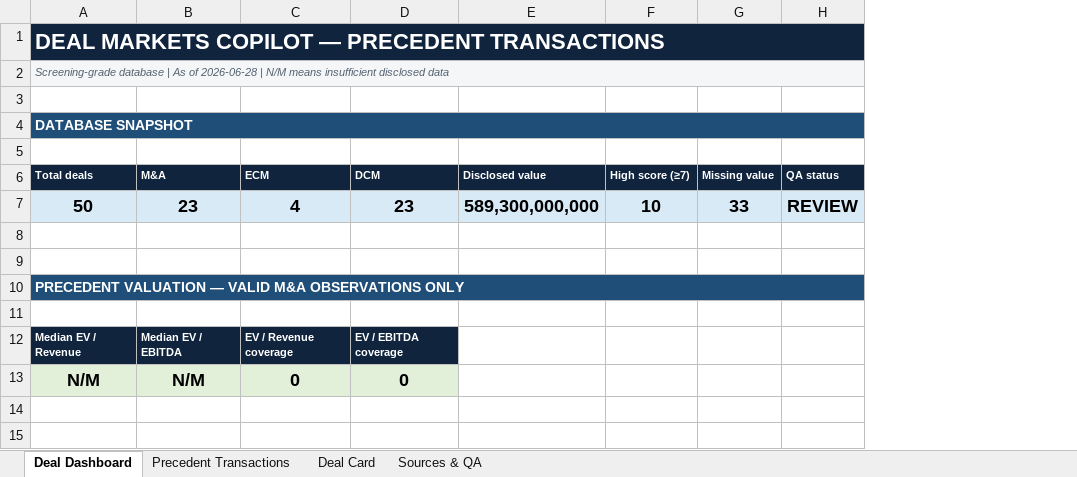
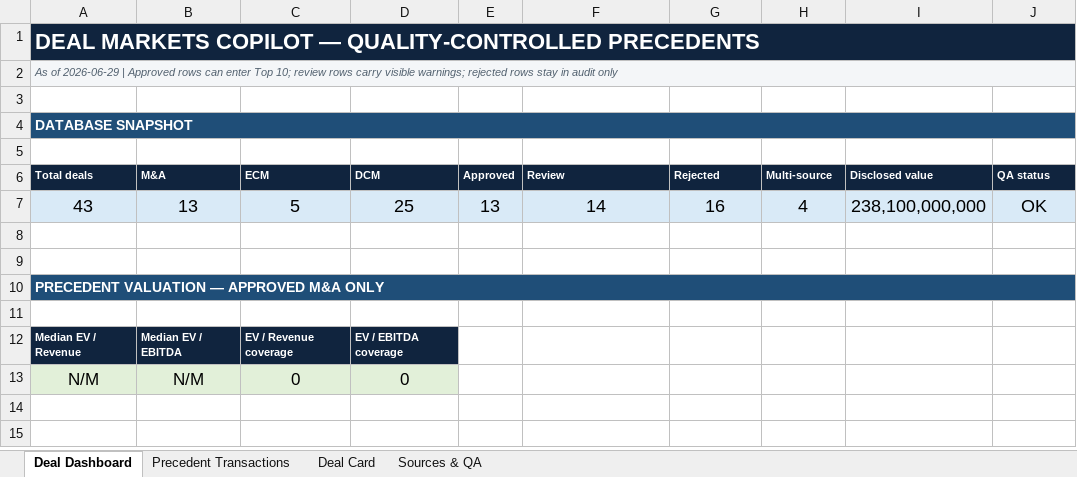
Before and after one commit to irisaurum/deal-markets-copilot, an Excel workbook: output/precedent_transactions.xlsx, sheet Deal Dashboard, drawn as a sheet; only a part is shown; values as stored, in another font and other column widths than the file's, no borders; conditional formats and table styles not drawn; removed rows and columns are numbered as before the commit, all else as after; the diff covers the shown part only; the diff names each change by its address in the sheet, - before the commit and + after, or states it on an @@ line.

Commit message:
feat: add deal quality gate and source aggregation

```diff
--- a/output/precedent_transactions.xlsx (sheet Deal Dashboard)
+++ b/output/precedent_transactions.xlsx (sheet Deal Dashboard)
+column E (Approved), empty
+column I (Disclosed value), empty
-A1 (Total deals): …COPILOT — PRECEDENT TRANSACTIONS
+A1 (Total deals): …COPILOT — QUALITY-CONTROLLED PRECEDENTS
-A2 (Total deals): Screening-grade database | As of 2026-06-28 | N/M means insufficient disclosed data
+A2 (Total deals): As of 2026-06-29 | Approved rows can enter Top 10; review rows carry visible warnings; rejected rows stay in audit only
-F6: Disclosed value
+F6: Review
-G6: High score (≥7)
+G6: Rejected
-H6: Missing value
+H6: Multi-source
-row 7: 50 | 23 | 4 | 23 | 589,300,000,000 | 10 | 33 | REVIEW
+row 7: 43 | 13 | 5 | 25 | 13 | 14 | 16 | 4 | 238,100,000,000 | OK
-A10 (Total deals): PRECEDENT VALUATION — VALID M&A OBSERVATIONS ONLY
+A10 (Total deals): PRECEDENT VALUATION — APPROVED M&A ONLY
@@ A13:D13 text size: smaller, bold: on → off @@
```
Also changed, not shown: 7 added rows, 7 removed rows, 11 edited cells and cell formats elsewhere in this sheet, sheet Sources & QA, sheet Precedent Transactions, sheet Deal Card, formulas that keep their value, 9 other files.
